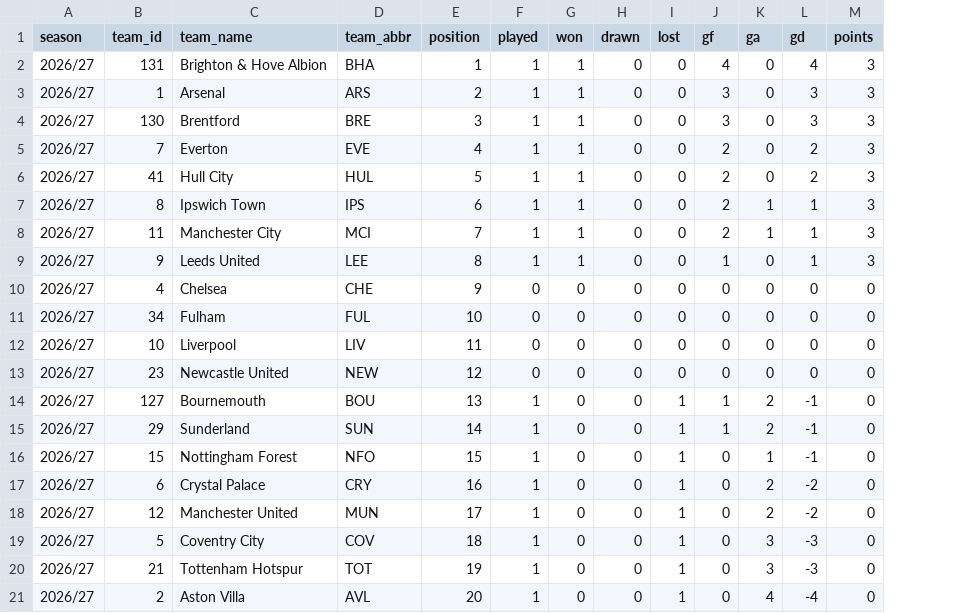
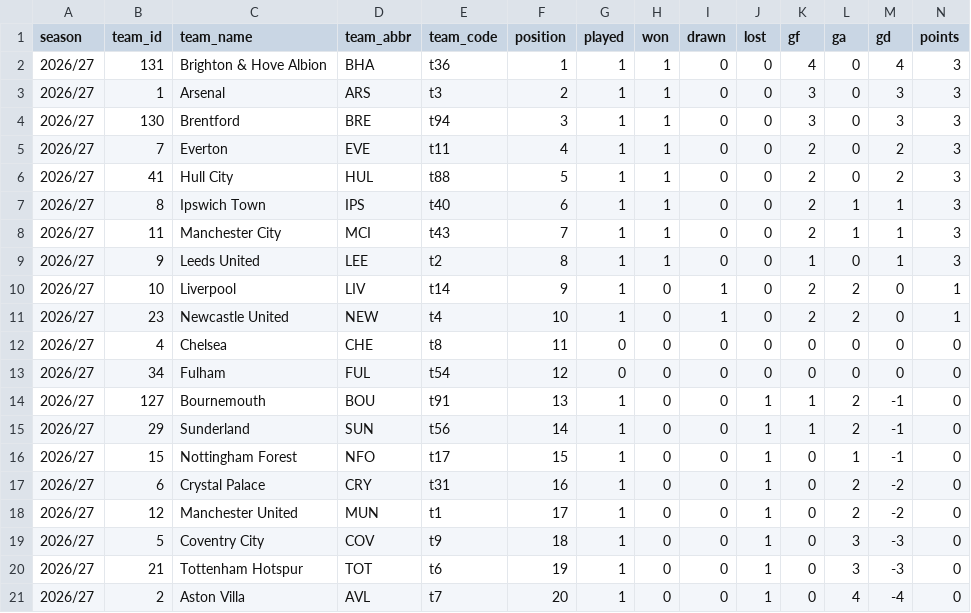
Before and after one commit to Scorelax/table-predictions, a CSV file: data/standings.csv, drawn as a sheet; removed rows and columns are numbered as before the commit, all else as after; the diff names each change by its address in the sheet, - before the commit and + after, or states it on an @@ line.

```diff
--- a/data/standings.csv
+++ b/data/standings.csv
+column E (team_code), rows 2-9: t36 | t3 | t94 | t11 | t88 | t40 | t43 | t2; rows 12-21: t8 | t54 | t91 | t56 | t17 | t31 | t1 | t9 | t6 | t7
+row 10: 2026/27 | 10 | Liverpool | LIV | t14 | 9 | 1 | 0 | 1 | 0 | 2 | 2 | 0 | 1
+row 11: 2026/27 | 23 | Newcastle United | NEW | t4 | 10 | 1 | 0 | 1 | 0 | 2 | 2 | 0 | 1
-F12 (position): 9
+F12 (position): 11
-F13 (position): 10
+F13 (position): 12
-row 12: 2026/27 | 10 | Liverpool | LIV | 11 | 0 | 0 | 0 | 0 | 0 | 0 | 0 | 0
-row 13: 2026/27 | 23 | Newcastle United | NEW | 12 | 0 | 0 | 0 | 0 | 0 | 0 | 0 | 0
```
Also changed, not shown: 4 other files.
